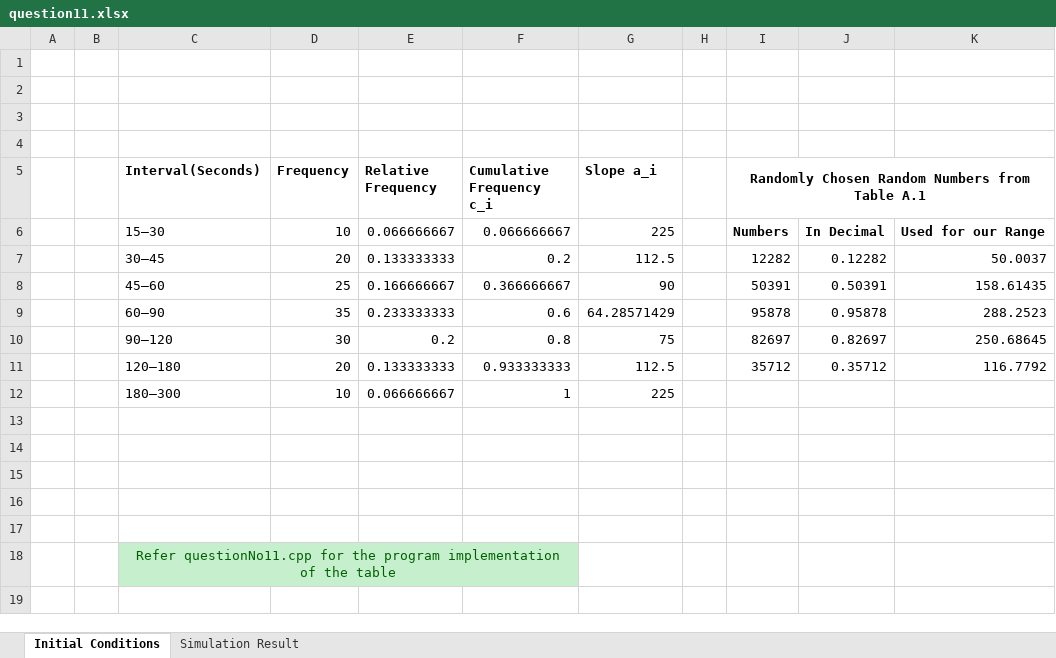
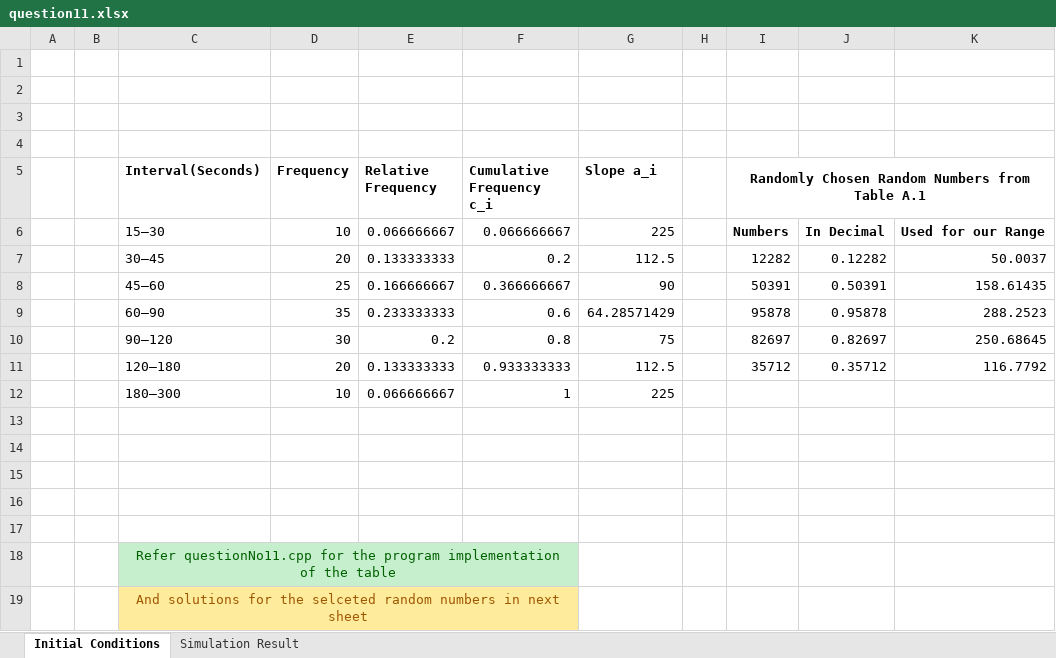
Before and after one commit to ashwinbalaji0811/sim-mod-analysis-asst2, an Excel workbook: question11.xlsx, sheet Initial Conditions, drawn as a sheet; values as stored, in another font and other column widths than the file's, no borders; the diff names each change by its address in the sheet, - before the commit and + after, or states it on an @@ line.

```diff
--- a/question11.xlsx (sheet Initial Conditions)
+++ b/question11.xlsx (sheet Initial Conditions)
+row 19:  |  | And solutions for the selceted random numbers in next sheet
```
Also changed, not shown: sheet Simulation Result, 2 other files.
